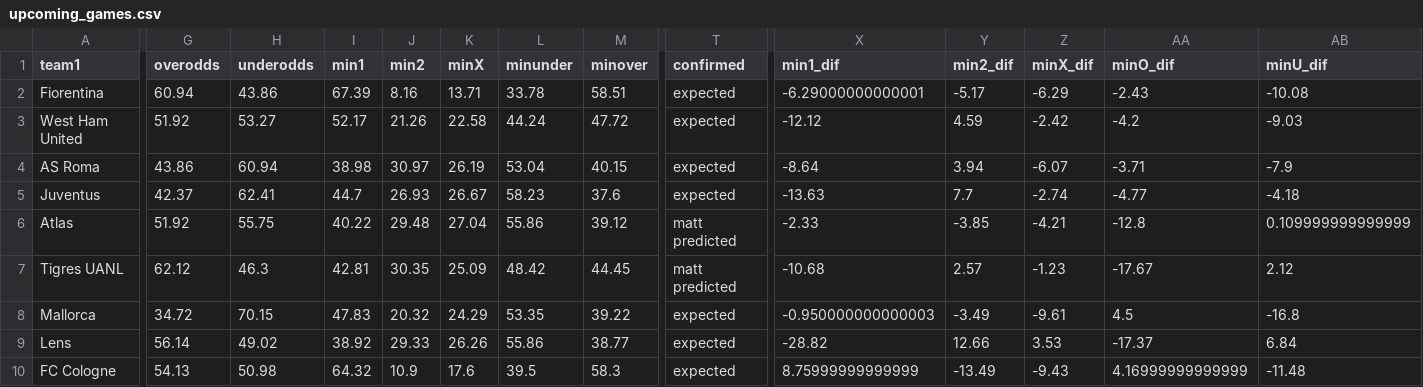
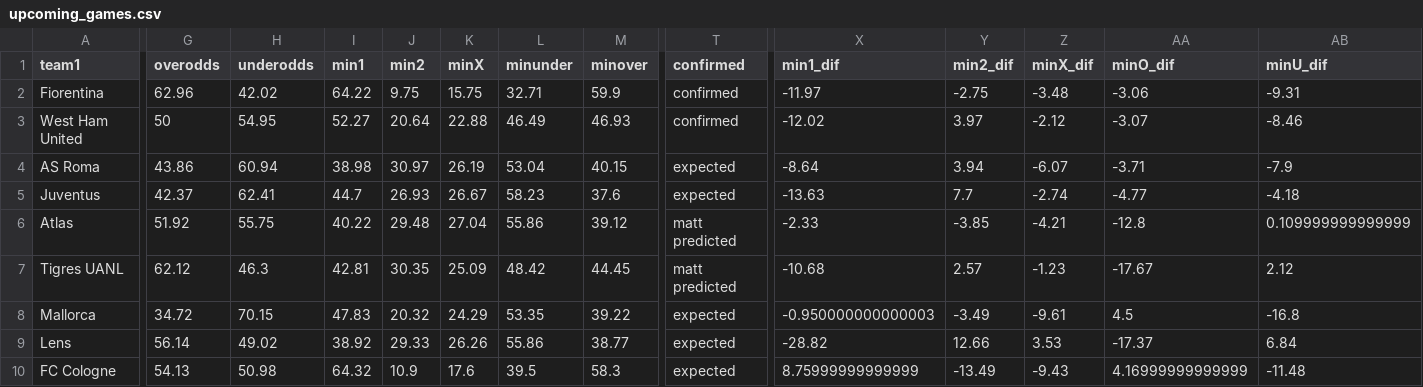
Before and after one commit to mbrownsword/Soccer_Models, a CSV file: upcoming_games.csv, drawn as a sheet; only a part is shown, gaps mark what is left out; the diff covers the shown part only; the diff names each change by its address in the sheet, - before the commit and + after, or states it on an @@ line.

Commit message:
Add files via upload

```diff
--- a/upcoming_games.csv
+++ b/upcoming_games.csv
-G2 (overodds): 60.94
+G2 (overodds): 62.96
-H2 (underodds): 43.86
+H2 (underodds): 42.02
-I2 (min1): 67.39
+I2 (min1): 64.22
-J2 (min2): 8.16
+J2 (min2): 9.75
-K2 (minX): 13.71
+K2 (minX): 15.75
-L2 (minunder): 33.78
+L2 (minunder): 32.71
-M2 (minover): 58.51
+M2 (minover): 59.9
-T2:T3 (confirmed): expected
+T2:T3 (confirmed): confirmed
-X2 (min1_dif): -6.29000000000001
+X2 (min1_dif): -11.97
-Y2 (min2_dif): -5.17
+Y2 (min2_dif): -2.75
-Z2 (minX_dif): -6.29
+Z2 (minX_dif): -3.48
-AA2 (minO_dif): -2.43
+AA2 (minO_dif): -3.06
-AB2 (minU_dif): -10.08
+AB2 (minU_dif): -9.31
-G3 (overodds): 51.92
+G3 (overodds): 50
-H3 (underodds): 53.27
+H3 (underodds): 54.95
-I3 (min1): 52.17
+I3 (min1): 52.27
-J3 (min2): 21.26
+J3 (min2): 20.64
-K3 (minX): 22.58
+K3 (minX): 22.88
-L3 (minunder): 44.24
+L3 (minunder): 46.49
-M3 (minover): 47.72
+M3 (minover): 46.93
-X3 (min1_dif): -12.12
+X3 (min1_dif): -12.02
-Y3 (min2_dif): 4.59
+Y3 (min2_dif): 3.97
-Z3 (minX_dif): -2.42
+Z3 (minX_dif): -2.12
-AA3 (minO_dif): -4.2
+AA3 (minO_dif): -3.07
-AB3 (minU_dif): -9.03
+AB3 (minU_dif): -8.46
```
Also changed, not shown: 9 edited cells elsewhere in this file.
